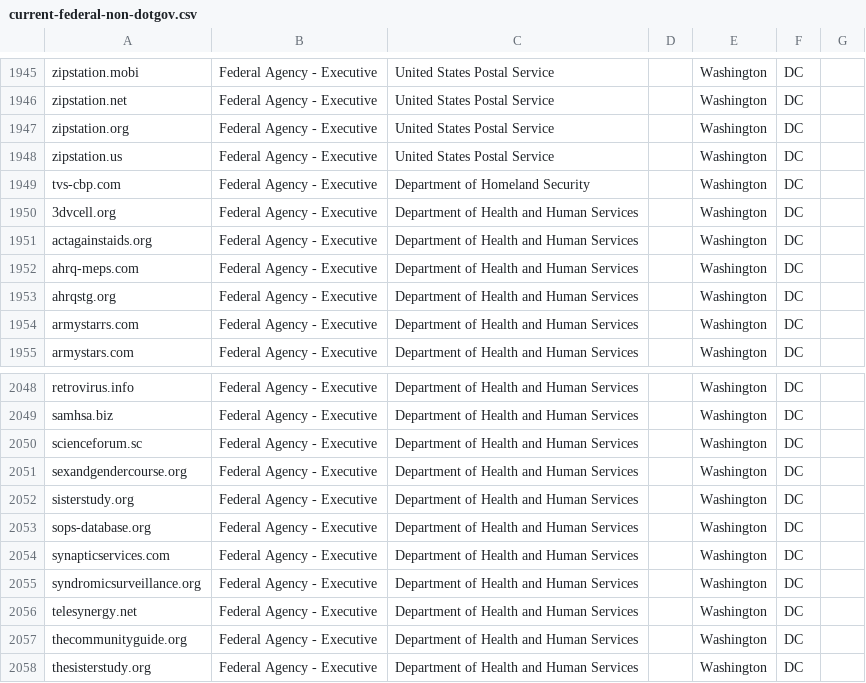
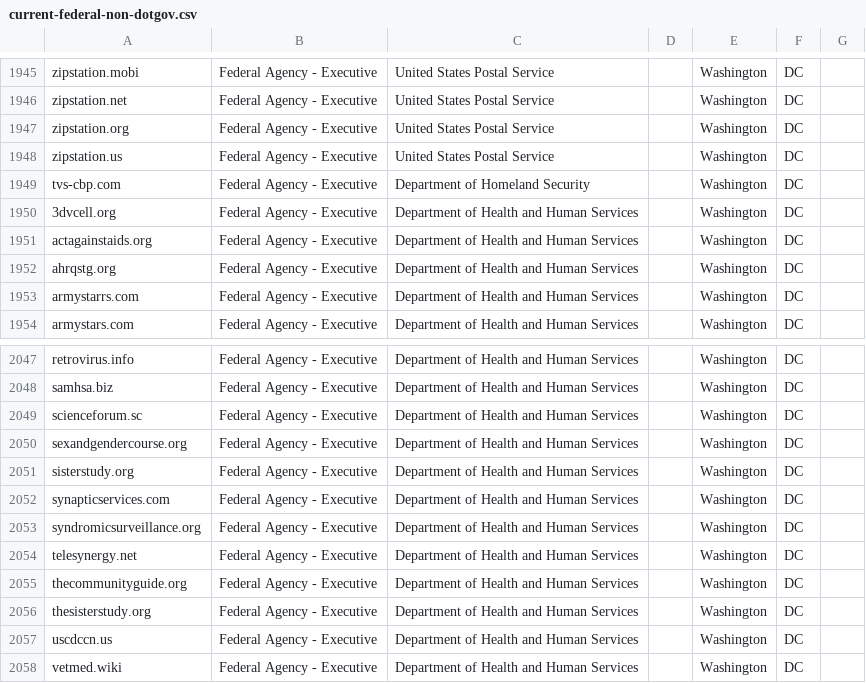
Before and after one commit to cisagov/scan-target-data, a CSV file: current-federal-non-dotgov.csv, drawn as a sheet; only a part is shown, gaps mark what is left out; the shorter side is filled out with more unchanged rows.

Commit message:
Remove 2 HHS Domains
HHS has requested that we remove the domains “ahrq-meps.com” and “sops-database.org” as they are no longer owned or affiliated with AHRQ and may be removed from monitoring/tracking for the purposes of BOD 18-01. I verified that this domain is no longer active or owned by HHS via whois, dig, and nslookup.

```diff
--- a/current-federal-non-dotgov.csv
+++ b/current-federal-non-dotgov.csv
@@ -1951,3 +1951,2 @@ tvs-cbp.com,Federal Agency - Executive,Department of Homeland Security,,Washingt
 actagainstaids.org,Federal Agency - Executive,Department of Health and Human Services,,Washington,DC,
-ahrq-meps.com,Federal Agency - Executive,Department of Health and Human Services,,Washington,DC,
 ahrqstg.org,Federal Agency - Executive,Department of Health and Human Services,,Washington,DC,
@@ -2052,3 +2051,2 @@ sexandgendercourse.org,Federal Agency - Executive,Department of Health and Human
 sisterstudy.org,Federal Agency - Executive,Department of Health and Human Services,,Washington,DC,
-sops-database.org,Federal Agency - Executive,Department of Health and Human Services,,Washington,DC,
 synapticservices.com,Federal Agency - Executive,Department of Health and Human Services,,Washington,DC,
```
